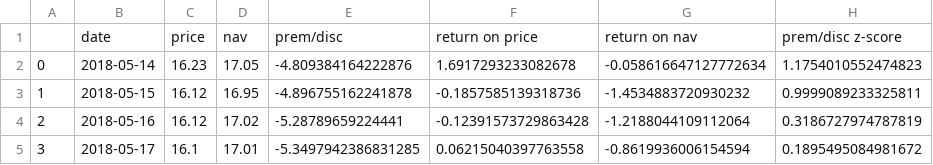
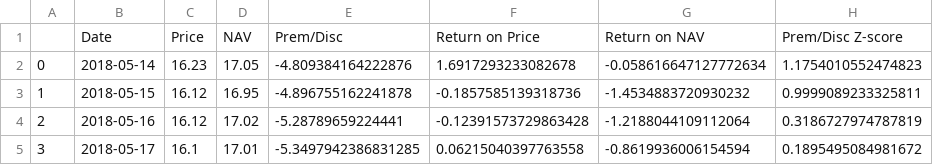
Before and after one commit to HristoRaykov/Cef-Regression-Model, a CSV file: cii_data.csv, drawn as a sheet; only a part is shown.

```diff
--- a/cii_data.csv
+++ b/cii_data.csv
@@ -1,2 +1,2 @@
-,date,price,nav,prem/disc,return on price,return on nav,prem/disc z-score
+,Date,Price,NAV,Prem/Disc,Return on Price,Return on NAV,Prem/Disc Z-score
 0,2018-05-14,16.23,17.05,-4.809384164222876,1.6917293233082678,-0.058616647127772634,1.1754010552474823
```
Also changed, not shown: 6 other files.
